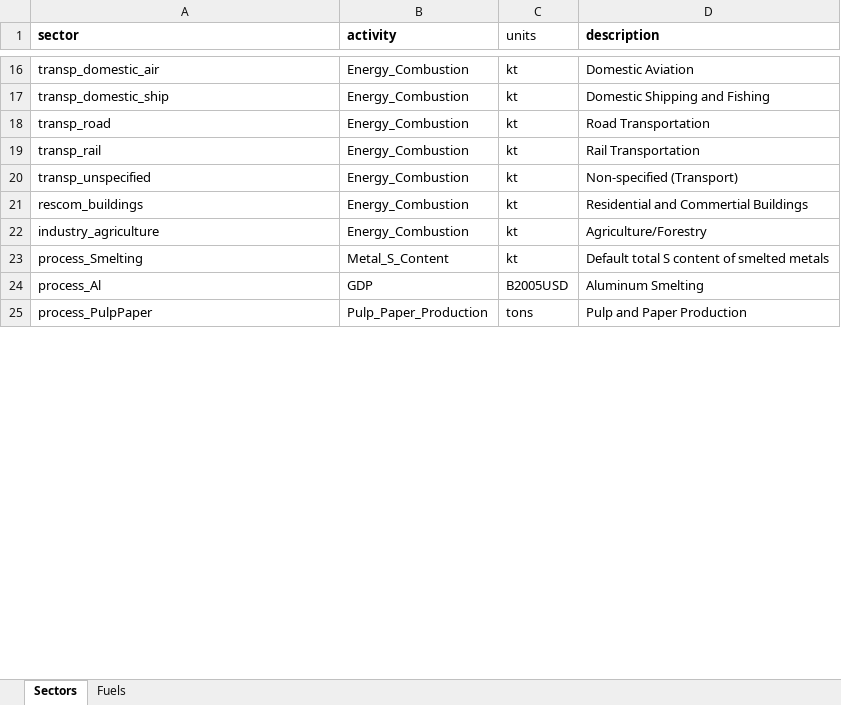
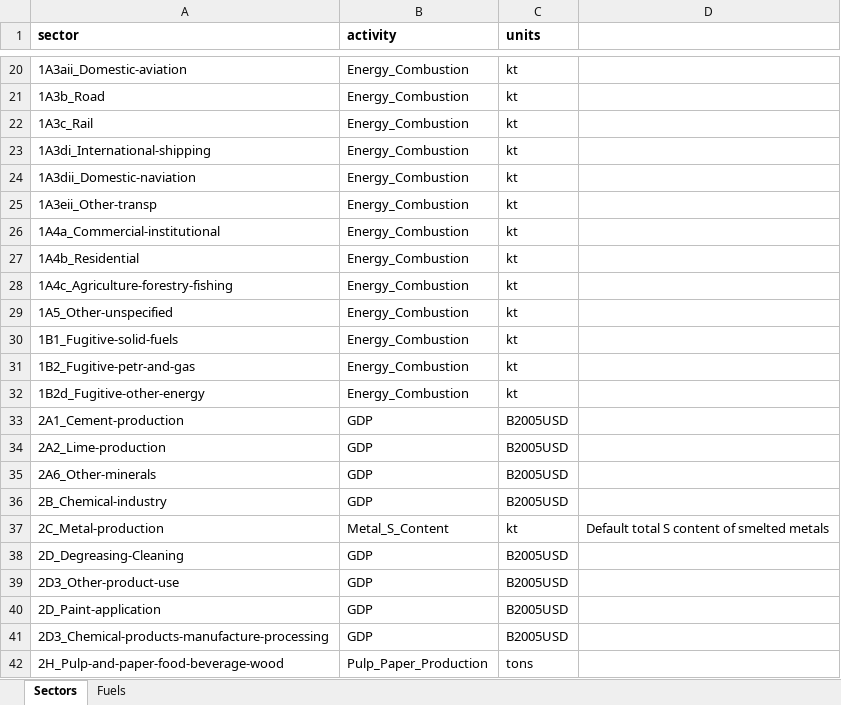
Before and after one commit to JGCRI/CEDS, an Excel workbook: input/mappings/Master_Fuel_Sector_List.xlsx, sheet Sectors, drawn as a sheet; only a part is shown, gaps mark what is left out; values as stored, in another font and other column widths than the file's, no borders; addresses are those after the commit; the diff covers the shown part only; the diff names each change by its address in the sheet, - before the commit and + after, or states it on an @@ line.

Commit message:
Move to new CEDS working sectors. Add GAINS S content,  GAINS emf-30

```diff
--- a/input/mappings/Master_Fuel_Sector_List.xlsx (sheet Sectors)
+++ b/input/mappings/Master_Fuel_Sector_List.xlsx (sheet Sectors)
-C1 bold: off
+C1 bold: on
-D1: description
+D1: (empty)
-A20 (sector): transp_domestic_air
+A20 (sector): 1A3aii_Domestic-aviation
-D20: Domestic Aviation
+D20: (empty)
+row 21: 1A3b_Road | Energy_Combustion | kt
+row 22: 1A3c_Rail | Energy_Combustion | kt
-A23 (sector): transp_domestic_ship
+A23 (sector): 1A3di_International-shipping
-D23: Domestic Shipping and Fishing
+D23: (empty)
-A24 (sector): transp_road
+A24 (sector): 1A3dii_Domestic-naviation
-D24: Road Transportation
+D24: (empty)
-A25 (sector): transp_rail
+A25 (sector): 1A3eii_Other-transp
-D25: Rail Transportation
+D25: (empty)
+row 26: 1A4a_Commercial-institutional | Energy_Combustion | kt
+row 27: 1A4b_Residential | Energy_Combustion | kt
+row 28: 1A4c_Agriculture-forestry-fishing | Energy_Combustion | kt
-A29 (sector): transp_unspecified
+A29 (sector): 1A5_Other-unspecified
-D29: Non-specified (Transport)
+D29: (empty)
-A30 (sector): rescom_buildings
+A30 (sector): 1B1_Fugitive-solid-fuels
-D30: Residential and Commertial Buildings
+D30: (empty)
-A31 (sector): industry_agriculture
+A31 (sector): 1B2_Fugitive-petr-and-gas
-D31: Agriculture/Forestry
+D31: (empty)
+row 32: 1B2d_Fugitive-other-energy | Energy_Combustion | kt
+row 33: 2A1_Cement-production | GDP | B2005USD
+row 34: 2A2_Lime-production | GDP | B2005USD
+row 35: 2A6_Other-minerals | GDP | B2005USD
+row 36: 2B_Chemical-industry | GDP | B2005USD
-A37 (sector): process_Smelting
+A37 (sector): 2C_Metal-production
+row 38: 2D_Degreasing-Cleaning | GDP | B2005USD
-A39 (sector): process_Al
+A39 (sector): 2D3_Other-product-use
-D39: Aluminum Smelting
+D39: (empty)
+row 40: 2D_Paint-application | GDP | B2005USD
+row 41: 2D3_Chemical-products-manufacture-processing | GDP | B2005USD
-A42 (sector): process_PulpPaper
+A42 (sector): 2H_Pulp-and-paper-food-beverage-wood
-D42: Pulp and Paper Production
+D42: (empty)
```
Also changed, not shown: 23 added rows, 4 removed rows and 24 edited cells elsewhere in this sheet, input/mappings/scaling/CAN_scaling_mapping.xlsx, input/mappings/scaling/UNFCCC_scaling_mapping.xlsx, 25 other files.
